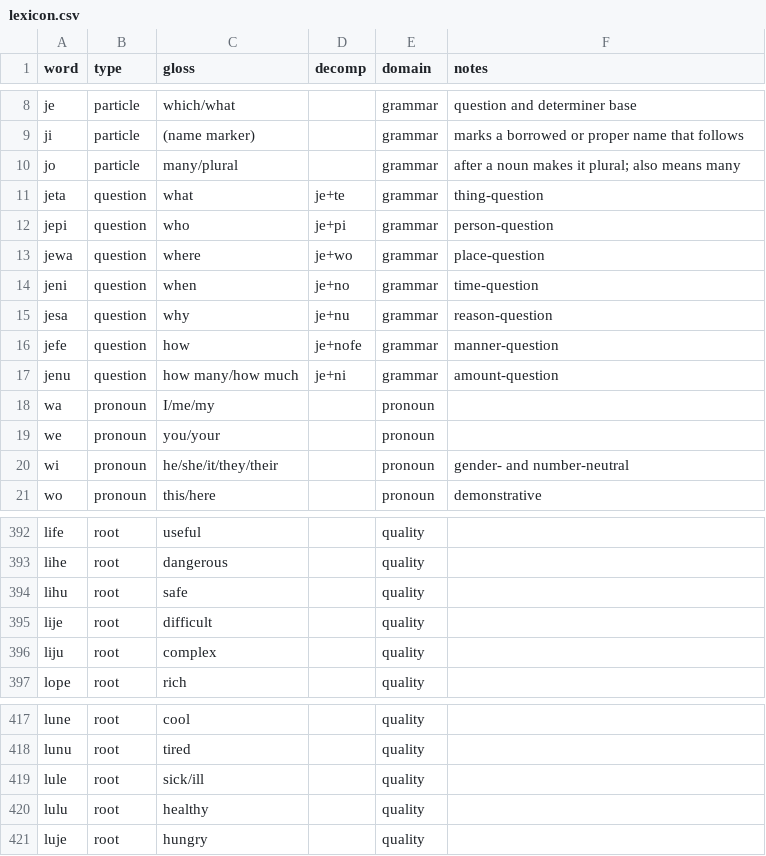
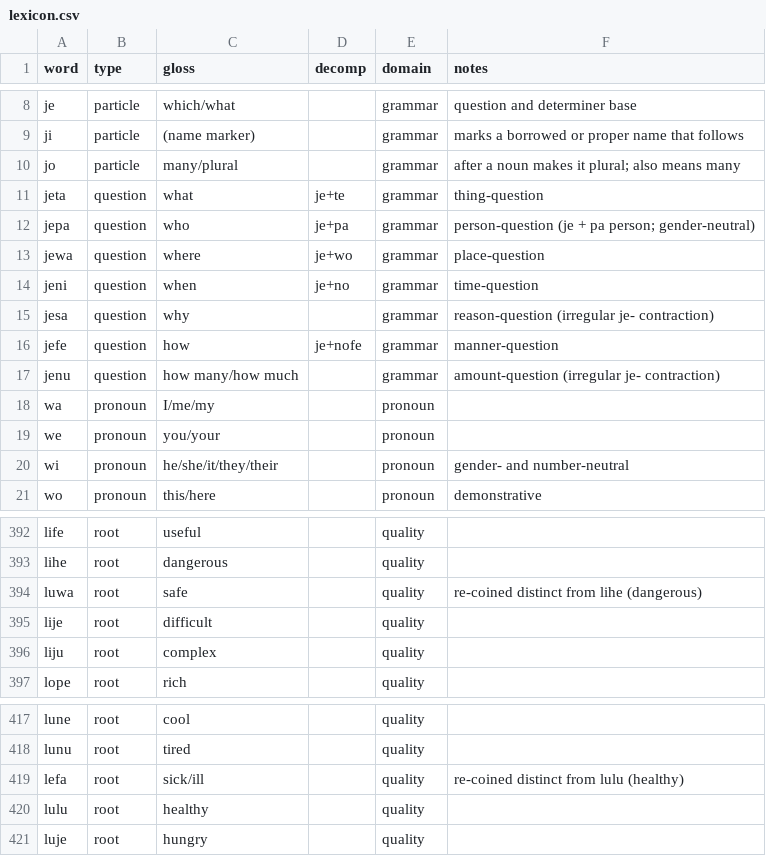
Before and after one commit to jfoval/faleni, a CSV file: lexicon.csv, drawn as a sheet; only a part is shown, gaps mark what is left out.

```diff
--- a/lexicon.csv
+++ b/lexicon.csv
@@ -11,8 +11,8 @@ jo,particle,many/plural,,grammar,after a noun makes it plural; also means many
 jeta,question,what,je+te,grammar,thing-question
-jepi,question,who,je+pi,grammar,person-question
+jepa,question,who,je+pa,grammar,person-question (je + pa person; gender-neutral)
 jewa,question,where,je+wo,grammar,place-question
 jeni,question,when,je+no,grammar,time-question
-jesa,question,why,je+nu,grammar,reason-question
+jesa,question,why,,grammar,reason-question (irregular je- contraction)
 jefe,question,how,je+nofe,grammar,manner-question
-jenu,question,how many/how much,je+ni,grammar,amount-question
+jenu,question,how many/how much,,grammar,amount-question (irregular je- contraction)
 wa,pronoun,I/me/my,,pronoun,
@@ -393,3 +393,3 @@ life,root,useful,,quality,
 lihe,root,dangerous,,quality,
-lihu,root,safe,,quality,
+luwa,root,safe,,quality,re-coined distinct from lihe (dangerous)
 lije,root,difficult,,quality,
@@ -418,3 +418,3 @@ lune,root,cool,,quality,
 lunu,root,tired,,quality,
-lule,root,sick/ill,,quality,
+lefa,root,sick/ill,,quality,re-coined distinct from lulu (healthy)
 lulu,root,healthy,,quality,
```
Also changed, not shown: 7 other files.
